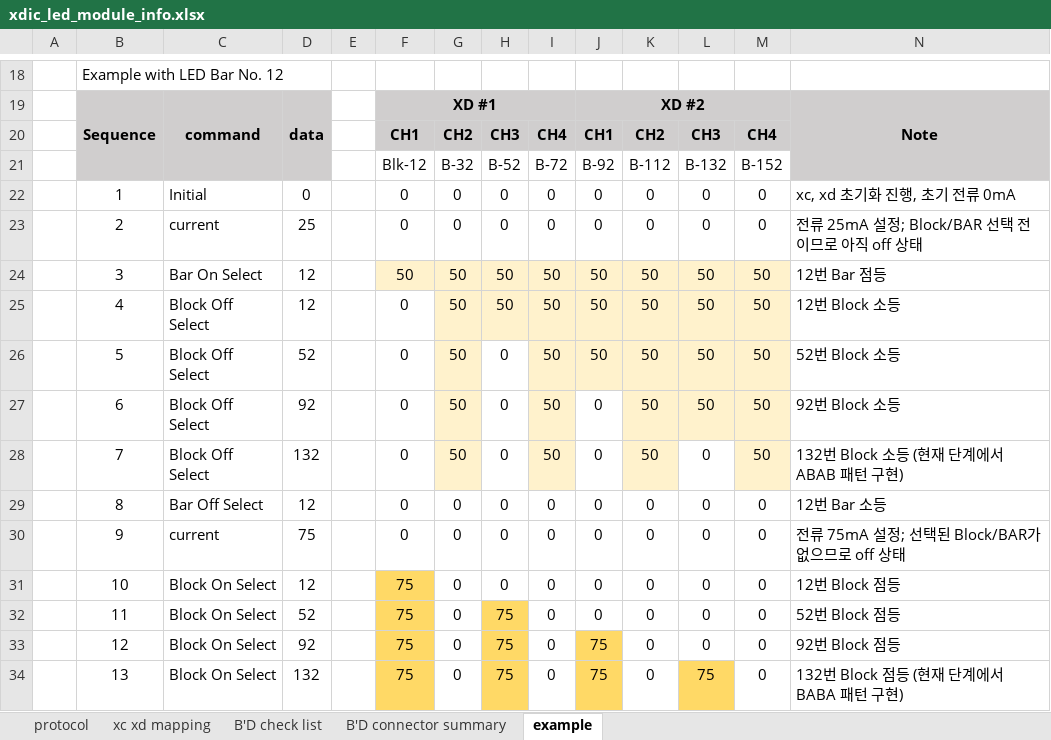
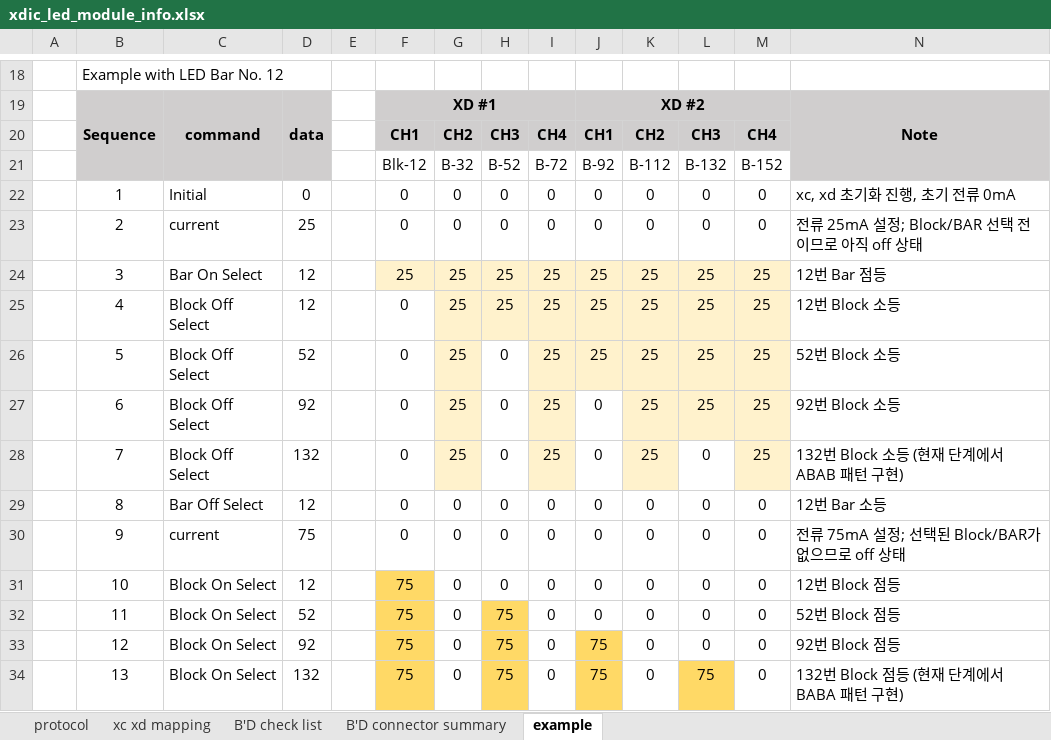
Before and after one commit to oio9595/Global_Technologies_FW, an Excel workbook: XD_JIG/XD04/XD04_LED_Module_Control_BD/Docs/xdic_led_module_info.xlsx, sheet example, drawn as a sheet; only a part is shown, gaps mark what is left out; values as stored, in another font and other column widths than the file's, no borders; charts and pictures not drawn; removed rows and columns are numbered as before the commit, all else as after; the diff names each change by its address in the sheet, - before the commit and + after, or states it on an @@ line.

```diff
--- a/XD_JIG/XD04/XD04_LED_Module_Control_BD/Docs/xdic_led_module_info.xlsx (sheet example)
+++ b/XD_JIG/XD04/XD04_LED_Module_Control_BD/Docs/xdic_led_module_info.xlsx (sheet example)
-row 24:  | 3 | Bar On Select | 12 |  | 50 | 50 | 50 | 50 | 50 | 50 | 50 | 50 | 12번 Bar 점등
-row 25:  | 4 | Block Off Select | 12 |  | 0 | 50 | 50 | 50 | 50 | 50 | 50 | 50 | 12번 Block 소등
-row 26:  | 5 | Block Off Select | 52 |  | 0 | 50 | 0 | 50 | 50 | 50 | 50 | 50 | 52번 Block 소등
+row 24:  | 3 | Bar On Select | 12 |  | 25 | 25 | 25 | 25 | 25 | 25 | 25 | 25 | 12번 Bar 점등
+row 25:  | 4 | Block Off Select | 12 |  | 0 | 25 | 25 | 25 | 25 | 25 | 25 | 25 | 12번 Block 소등
+row 26:  | 5 | Block Off Select | 52 |  | 0 | 25 | 0 | 25 | 25 | 25 | 25 | 25 | 52번 Block 소등
-G27:G28: 50
+G27:G28: 25
-I27:I28: 50
+I27:I28: 25
-K27:K28: 50
+K27:K28: 25
-L27: 50
+L27: 25
-M27:M28: 50
+M27:M28: 25
```
Also changed, not shown: sheet B'D check list, sheet protocol, 1 other file.
